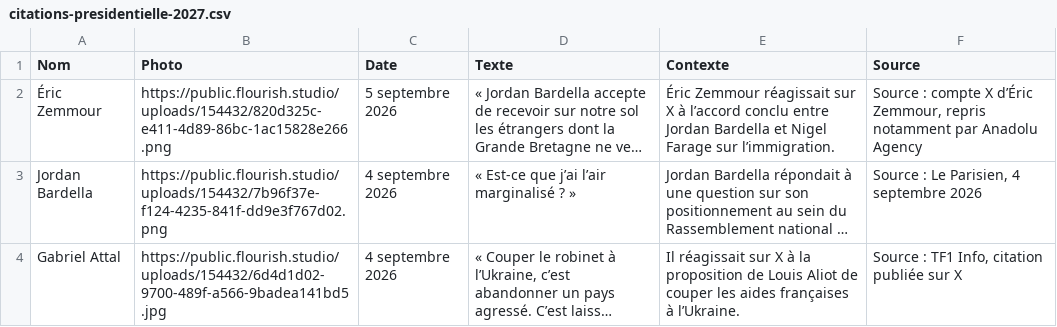
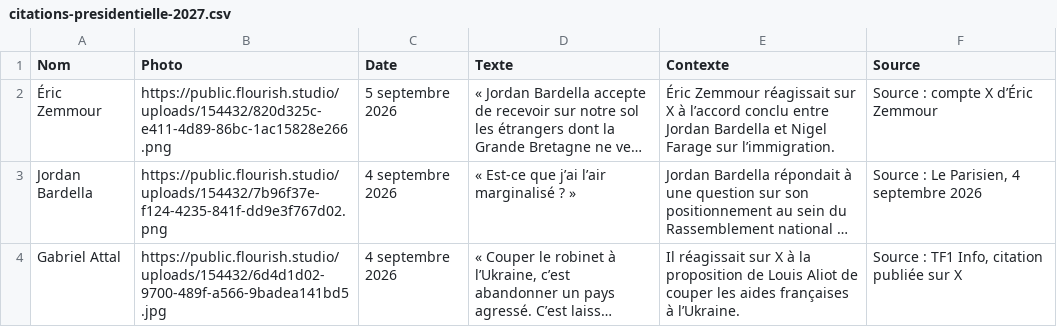
Before and after one commit to YoannParis/Visactu-data, a CSV file: citations-presidentielle-2027.csv, drawn as a sheet; only a part is shown; long unchanged cells end in …; the diff names each change by its address in the sheet, - before the commit and + after, or states it on an @@ line.

Commit message:
Correction de la source de la citation de Zemmour

```diff
--- a/citations-presidentielle-2027.csv
+++ b/citations-presidentielle-2027.csv
-F2 (Source): …X d’Éric Zemmour, repris notamment par Anadolu Agency
+F2 (Source): …X d’Éric Zemmour
```
